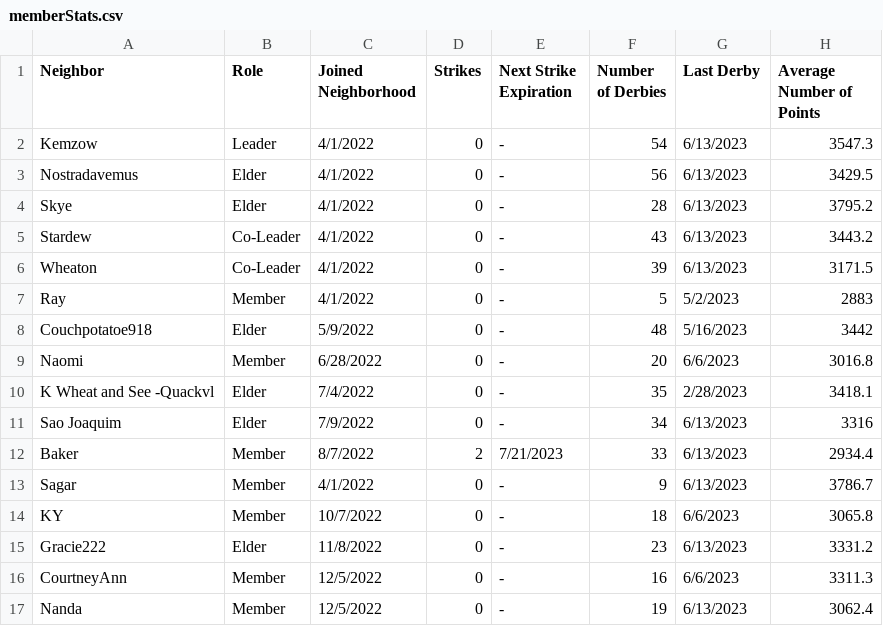
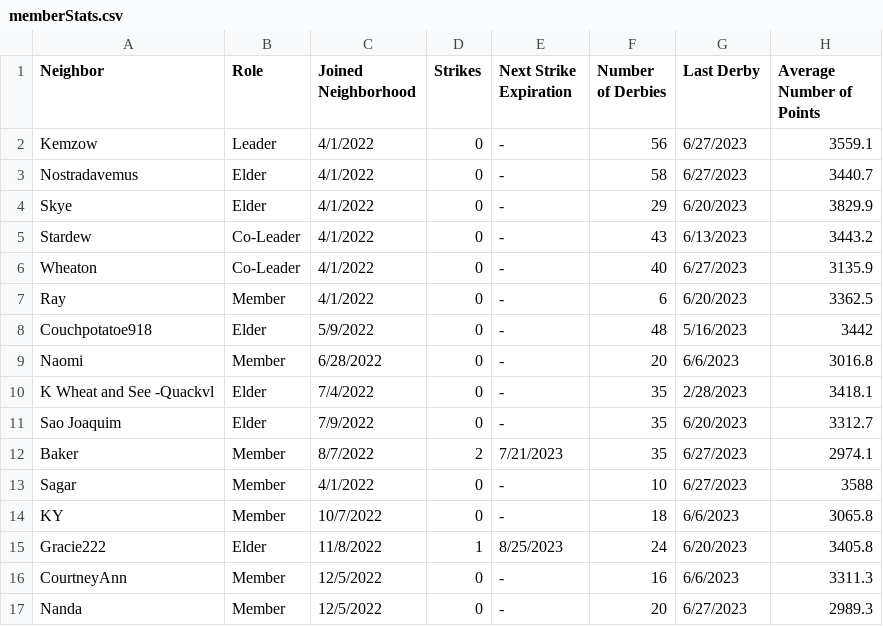
Before and after one commit to azuremeadows/azuremeadows.github.io, a CSV file: docs/_data/memberStats.csv, drawn as a sheet; only a part is shown; the diff covers the shown part only.

```diff
--- a/docs/_data/memberStats.csv
+++ b/docs/_data/memberStats.csv
@@ -1,8 +1,8 @@
 "Neighbor","Role","Joined Neighborhood","Strikes","Next Strike Expiration","Number of Derbies","Last Derby","Average Number of Points"
-"Kemzow","Leader","4/1/2022","0","-","54","6/13/2023","3547.3"
-"Nostradavemus","Elder","4/1/2022","0","-","56","6/13/2023","3429.5"
-"Skye","Elder","4/1/2022","0","-","28","6/13/2023","3795.2"
+"Kemzow","Leader","4/1/2022","0","-","56","6/27/2023","3559.1"
+"Nostradavemus","Elder","4/1/2022","0","-","58","6/27/2023","3440.7"
+"Skye","Elder","4/1/2022","0","-","29","6/20/2023","3829.9"
 "Stardew","Co-Leader","4/1/2022","0","-","43","6/13/2023","3443.2"
-"Wheaton","Co-Leader","4/1/2022","0","-","39","6/13/2023","3171.5"
-"Ray","Member","4/1/2022","0","-","5","5/2/2023","2883"
+"Wheaton","Co-Leader","4/1/2022","0","-","40","6/27/2023","3135.9"
+"Ray","Member","4/1/2022","0","-","6","6/20/2023","3362.5"
 "Couchpotatoe918","Elder","5/9/2022","0","-","48","5/16/2023","3442"
@@ -10,8 +10,8 @@
 "K Wheat and See -Quackvl","Elder","7/4/2022","0","-","35","2/28/2023","3418.1"
-"Sao Joaquim","Elder","7/9/2022","0","-","34","6/13/2023","3316"
-"Baker","Member","8/7/2022","2","7/21/2023","33","6/13/2023","2934.4"
-"Sagar","Member","4/1/2022","0","-","9","6/13/2023","3786.7"
+"Sao Joaquim","Elder","7/9/2022","0","-","35","6/20/2023","3312.7"
+"Baker","Member","8/7/2022","2","7/21/2023","35","6/27/2023","2974.1"
+"Sagar","Member","4/1/2022","0","-","10","6/27/2023","3588"
 "KY","Member","10/7/2022","0","-","18","6/6/2023","3065.8"
-"Gracie222","Elder","11/8/2022","0","-","23","6/13/2023","3331.2"
+"Gracie222","Elder","11/8/2022","1","8/25/2023","24","6/20/2023","3405.8"
 "CourtneyAnn","Member","12/5/2022","0","-","16","6/6/2023","3311.3"
-"Nanda","Member","12/5/2022","0","-","19","6/13/2023","3062.4"
+"Nanda","Member","12/5/2022","0","-","20","6/27/2023","2989.3"
```
Also changed, not shown: 1 added row and 21 edited cells elsewhere in this file, docs/_data/DerbyHistory.csv, docs/_data/neighborhoodStats.csv.
